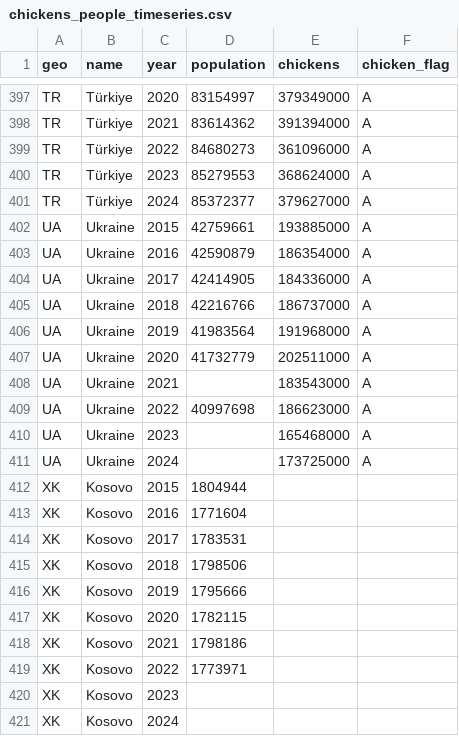
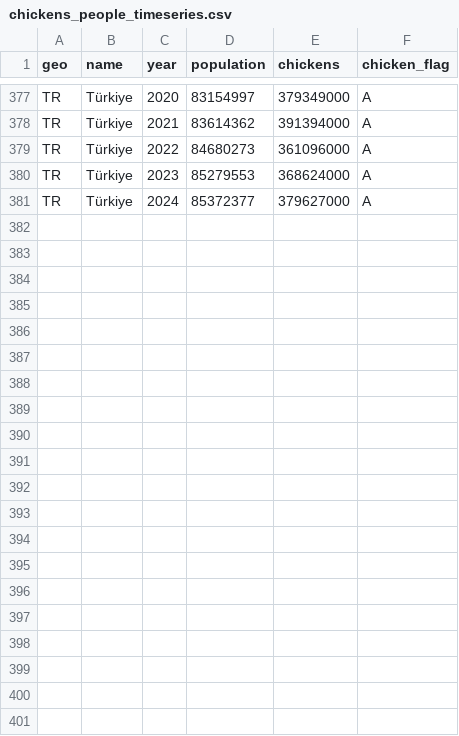
Before and after one commit to gi-coi/chicken-vs-people, a CSV file: data/processed/chickens_people_timeseries.csv, drawn as a sheet; only a part is shown, gaps mark what is left out; the diff covers the shown part only.

```diff
--- a/data/processed/chickens_people_timeseries.csv
+++ b/data/processed/chickens_people_timeseries.csv
@@ -401,21 +381 @@ TR,Türkiye,2023,85279553,368624000,A
 TR,Türkiye,2024,85372377,379627000,A
-UA,Ukraine,2015,42759661,193885000,A
-UA,Ukraine,2016,42590879,186354000,A
-UA,Ukraine,2017,42414905,184336000,A
-UA,Ukraine,2018,42216766,186737000,A
-UA,Ukraine,2019,41983564,191968000,A
-UA,Ukraine,2020,41732779,202511000,A
-UA,Ukraine,2021,,183543000,A
-UA,Ukraine,2022,40997698,186623000,A
-UA,Ukraine,2023,,165468000,A
-UA,Ukraine,2024,,173725000,A
-XK,Kosovo,2015,1804944,,
-XK,Kosovo,2016,1771604,,
-XK,Kosovo,2017,1783531,,
-XK,Kosovo,2018,1798506,,
-XK,Kosovo,2019,1795666,,
-XK,Kosovo,2020,1782115,,
-XK,Kosovo,2021,1798186,,
-XK,Kosovo,2022,1773971,,
-XK,Kosovo,2023,,,
-XK,Kosovo,2024,,,
```
Also changed, not shown: 20 removed rows elsewhere in this file, data/processed/chickens_people_2024.csv, 4 other files.
